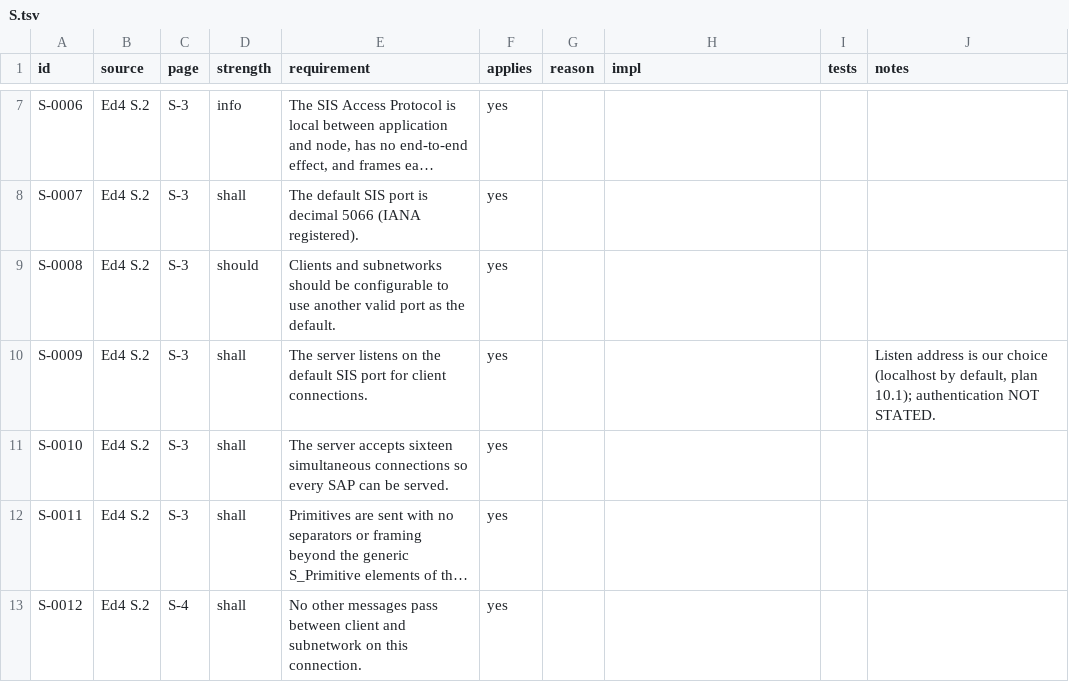
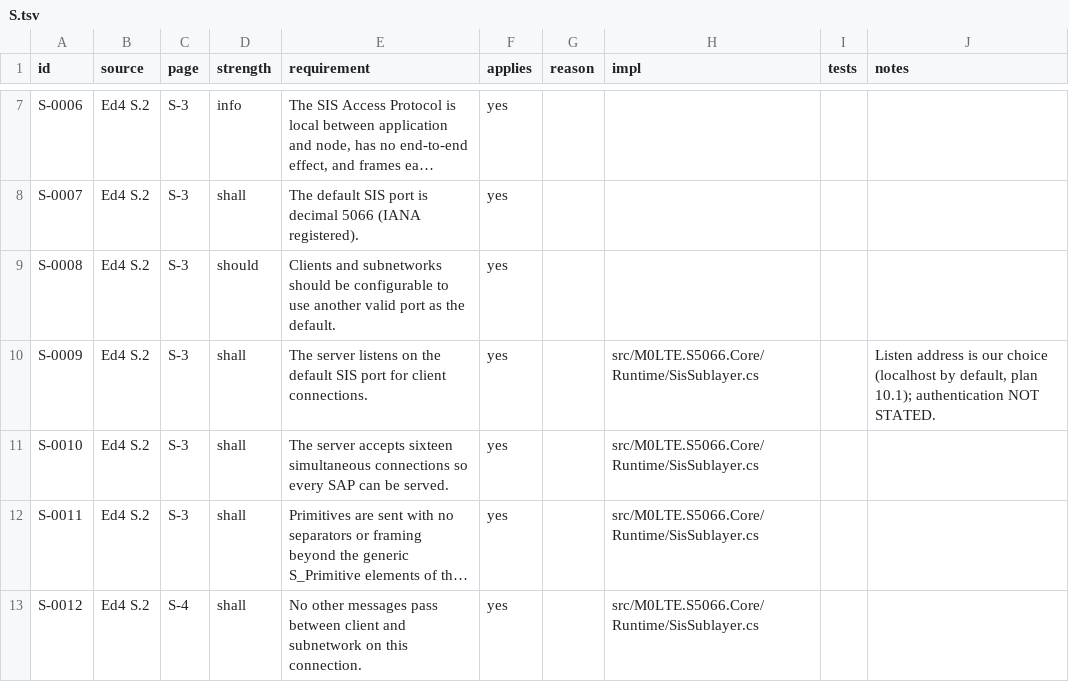
Before and after one commit to M0LTE/s5066-conformance, a TSV file: matrix/S.tsv, drawn as a sheet; only a part is shown, gaps mark what is left out; long unchanged cells end in …; the diff covers the shown part only; the diff names each change by its address in the sheet, - before the commit and + after, or states it on an @@ line.

```diff
--- a/matrix/S.tsv
+++ b/matrix/S.tsv
-H10:H13 (impl): (empty)
+H10:H13 (impl): src/M0LTE.S5066.Core/Runtime/SisSublayer.cs
```
Also changed, not shown: 3 added rows and 62 edited cells elsewhere in this file, matrix/B.tsv, 16 other files.
